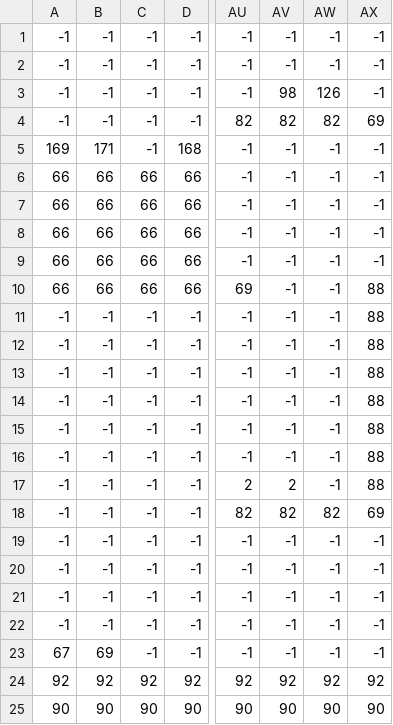
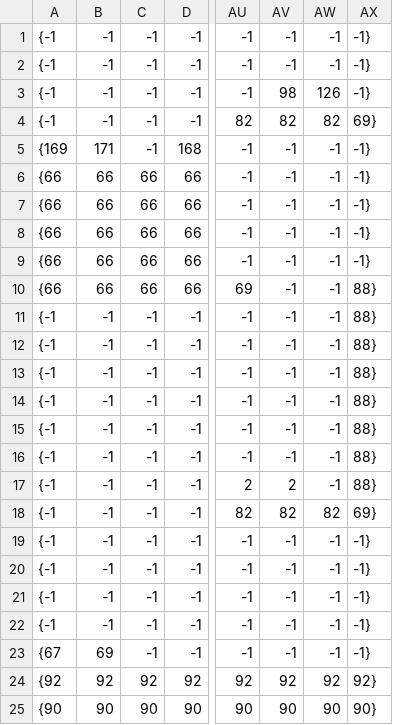
Before and after one commit to ROCMondriaanTIN/project-greenfoot-game-Sorfect, a CSV file: spel4.csv, drawn as a sheet; only a part is shown, gaps mark what is left out; the diff names each change by its address in the sheet, - before the commit and + after, or states it on an @@ line.

```diff
--- a/spel4.csv
+++ b/spel4.csv
-A1:A4: -1
+A1:A4: {-1
-AX1:AX3: -1
+AX1:AX3: -1}
-AX4: 69
+AX4: 69}
-A5: 169
+A5: {169
-AX5:AX9: -1
+AX5:AX9: -1}
-A6:A10: 66
+A6:A10: {66
-AX10:AX17: 88
+AX10:AX17: 88}
-A11:A22: -1
+A11:A22: {-1
-AX18: 69
+AX18: 69}
-AX19:AX23: -1
+AX19:AX23: -1}
-A23: 67
+A23: {67
-A24: 92
+A24: {92
-AX24: 92
+AX24: 92}
-A25: 90
+A25: {90
-AX25: 90
+AX25: 90}
```
Also changed, not shown: 23 other files.
